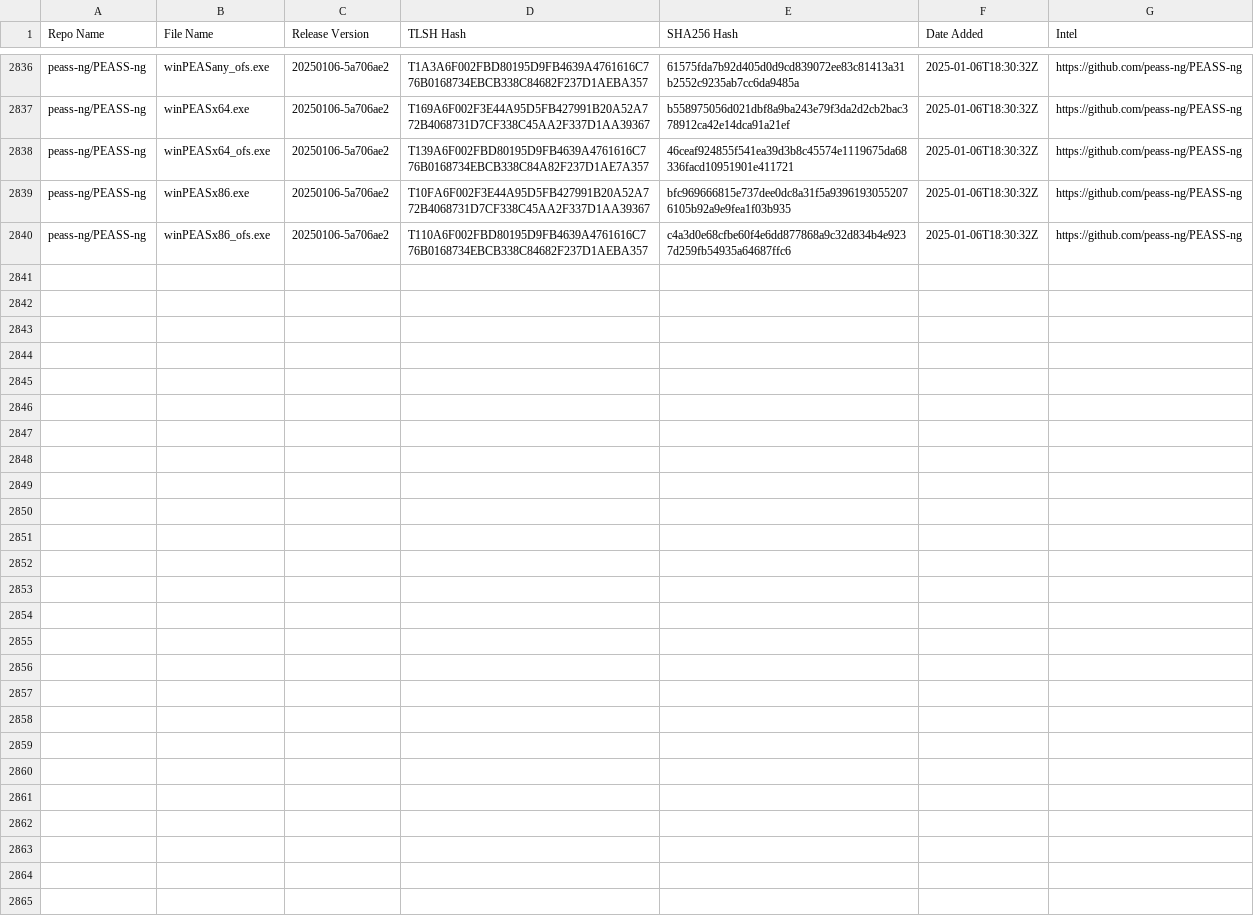
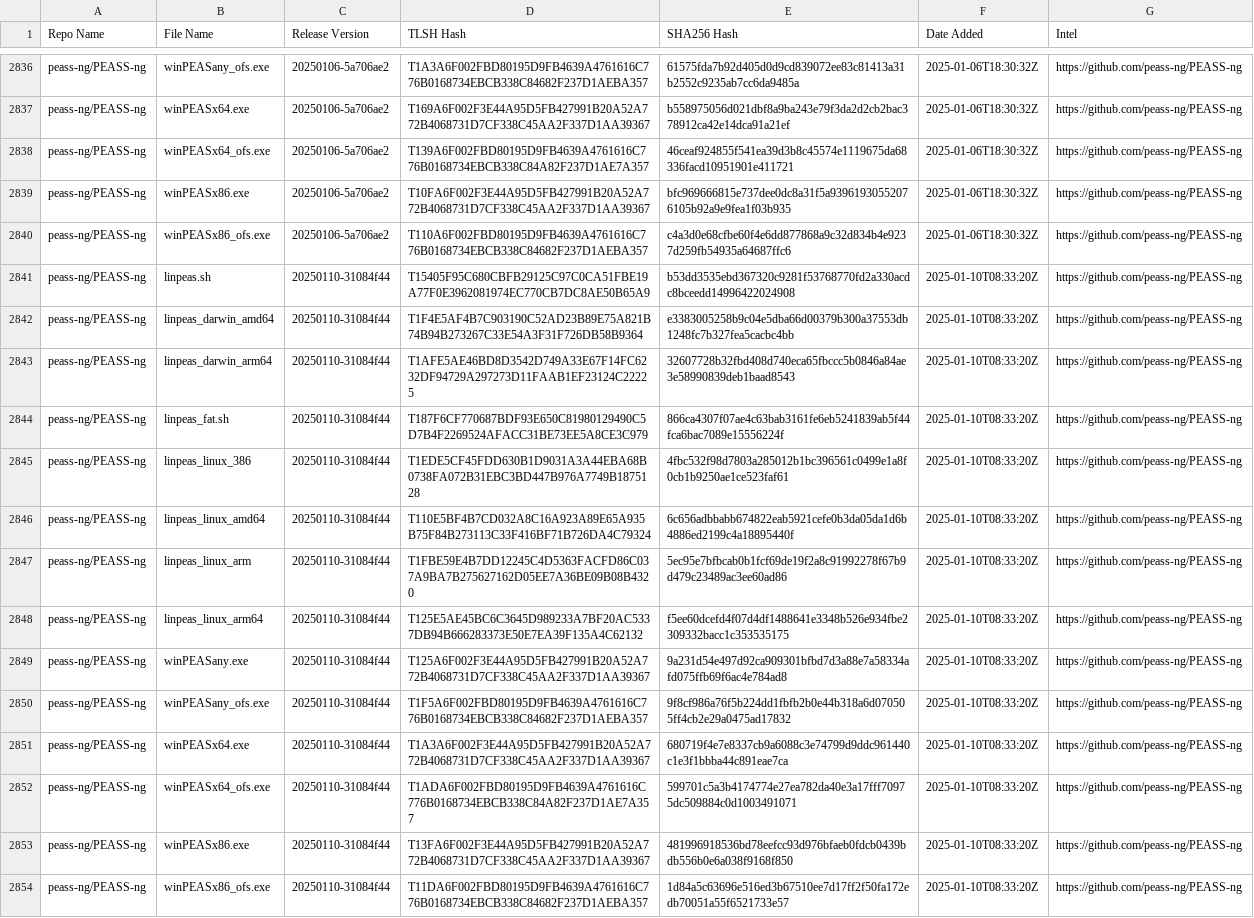
Before and after one commit to Magonia-Research/detection-content, a CSV file: iocs/tlsh/PEASS-ng/PEASS-ng_tlsh_hashes.csv, drawn as a sheet; only a part is shown, gaps mark what is left out; the diff names each change by its address in the sheet, - before the commit and + after, or states it on an @@ line.

Commit message:
Updated TLSH hash CSV file

```diff
--- a/iocs/tlsh/PEASS-ng/PEASS-ng_tlsh_hashes.csv
+++ b/iocs/tlsh/PEASS-ng/PEASS-ng_tlsh_hashes.csv
+row 2841: peass-ng/PEASS-ng | linpeas.sh | 20250110-31084f44 | T15405F95C680CBFB29125C97C0CA51FBE19A77F0E3962081974EC770CB7DC8AE50B65A9 | b53dd3535ebd367320c9281f53768770fd2a330acdc8bceedd14996422024908 | 2025-01-10T08:33:20Z | https://github.com/peass-ng/PEASS-ng
+row 2842: peass-ng/PEASS-ng | linpeas_darwin_amd64 | 20250110-31084f44 | T1F4E5AF4B7C903190C52AD23B89E75A821B74B94B273267C33E54A3F31F726DB58B9364 | e3383005258b9c04e5dba66d00379b300a37553db1248fc7b327fea5cacbc4bb | 2025-01-10T08:33:20Z | https://github.com/peass-ng/PEASS-ng
+row 2843: peass-ng/PEASS-ng | linpeas_darwin_arm64 | 20250110-31084f44 | T1AFE5AE46BD8D3542D749A33E67F14FC6232DF94729A297273D11FAAB1EF23124C22225 | 32607728b32fbd408d740eca65fbccc5b0846a84ae3e58990839deb1baad8543 | 2025-01-10T08:33:20Z | https://github.com/peass-ng/PEASS-ng
+row 2844: peass-ng/PEASS-ng | linpeas_fat.sh | 20250110-31084f44 | T187F6CF770687BDF93E650C81980129490C5D7B4F2269524AFACC31BE73EE5A8CE3C979 | 866ca4307f07ae4c63bab3161fe6eb5241839ab5f44fca6bac7089e15556224f | 2025-01-10T08:33:20Z | https://github.com/peass-ng/PEASS-ng
+row 2845: peass-ng/PEASS-ng | linpeas_linux_386 | 20250110-31084f44 | T1EDE5CF45FDD630B1D9031A3A44EBA68B0738FA072B31EBC3BD447B976A7749B1875128 | 4fbc532f98d7803a285012b1bc396561c0499e1a8f0cb1b9250ae1ce523faf61 | 2025-01-10T08:33:20Z | https://github.com/peass-ng/PEASS-ng
+row 2846: peass-ng/PEASS-ng | linpeas_linux_amd64 | 20250110-31084f44 | T110E5BF4B7CD032A8C16A923A89E65A935B75F84B273113C33F416BF71B726DA4C79324 | 6c656adbbabb674822eab5921cefe0b3da05da1d6b4886ed2199c4a18895440f | 2025-01-10T08:33:20Z | https://github.com/peass-ng/PEASS-ng
+row 2847: peass-ng/PEASS-ng | linpeas_linux_arm | 20250110-31084f44 | T1FBE59E4B7DD12245C4D5363FACFD86C037A9BA7B275627162D05EE7A36BE09B08B4320 | 5ec95e7bfbcab0b1fcf69de19f2a8c91992278f67b9d479c23489ac3ee60ad86 | 2025-01-10T08:33:20Z | https://github.com/peass-ng/PEASS-ng
+row 2848: peass-ng/PEASS-ng | linpeas_linux_arm64 | 20250110-31084f44 | T125E5AE45BC6C3645D989233A7BF20AC5337DB94B666283373E50E7EA39F135A4C62132 | f5ee60dcefd4f07d4df1488641e3348b526e934fbe2309332bacc1c353535175 | 2025-01-10T08:33:20Z | https://github.com/peass-ng/PEASS-ng
+row 2849: peass-ng/PEASS-ng | winPEASany.exe | 20250110-31084f44 | T125A6F002F3E44A95D5FB427991B20A52A772B4068731D7CF338C45AA2F337D1AA39367 | 9a231d54e497d92ca909301bfbd7d3a88e7a58334afd075ffb69f6ac4e784ad8 | 2025-01-10T08:33:20Z | https://github.com/peass-ng/PEASS-ng
+row 2850: peass-ng/PEASS-ng | winPEASany_ofs.exe | 20250110-31084f44 | T1F5A6F002FBD80195D9FB4639A4761616C776B0168734EBCB338C84682F237D1AEBA357 | 9f8cf986a76f5b224dd1fbfb2b0e44b318a6d070505ff4cb2e29a0475ad17832 | 2025-01-10T08:33:20Z | https://github.com/peass-ng/PEASS-ng
+row 2851: peass-ng/PEASS-ng | winPEASx64.exe | 20250110-31084f44 | T1A3A6F002F3E44A95D5FB427991B20A52A772B4068731D7CF338C45AA2F337D1AA39367 | 680719f4e7e8337cb9a6088c3e74799d9ddc961440c1e3f1bbba44c891eae7ca | 2025-01-10T08:33:20Z | https://github.com/peass-ng/PEASS-ng
+row 2852: peass-ng/PEASS-ng | winPEASx64_ofs.exe | 20250110-31084f44 | T1ADA6F002FBD80195D9FB4639A4761616C776B0168734EBCB338C84A82F237D1AE7A357 | 599701c5a3b4174774e27ea782da40e3a17fff70975dc509884c0d1003491071 | 2025-01-10T08:33:20Z | https://github.com/peass-ng/PEASS-ng
+row 2853: peass-ng/PEASS-ng | winPEASx86.exe | 20250110-31084f44 | T13FA6F002F3E44A95D5FB427991B20A52A772B4068731D7CF338C45AA2F337D1AA39367 | 481996918536bd78eefcc93d976bfaeb0fdcb0439bdb556b0e6a038f9168f850 | 2025-01-10T08:33:20Z | https://github.com/peass-ng/PEASS-ng
+row 2854: peass-ng/PEASS-ng | winPEASx86_ofs.exe | 20250110-31084f44 | T11DA6F002FBD80195D9FB4639A4761616C776B0168734EBCB338C84682F237D1AEBA357 | 1d84a5c63696e516ed3b67510ee7d17ff2f50fa172edb70051a55f6521733e57 | 2025-01-10T08:33:20Z | https://github.com/peass-ng/PEASS-ng
```
